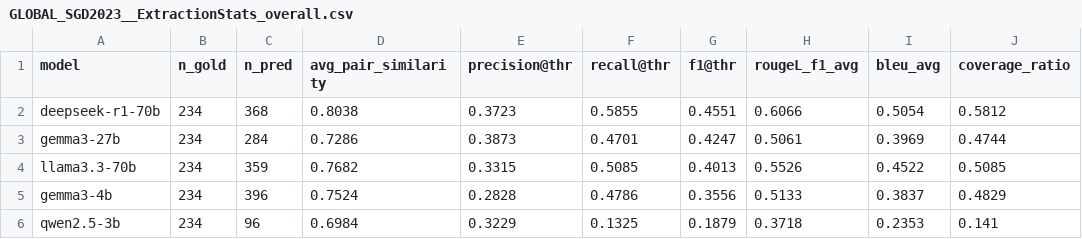
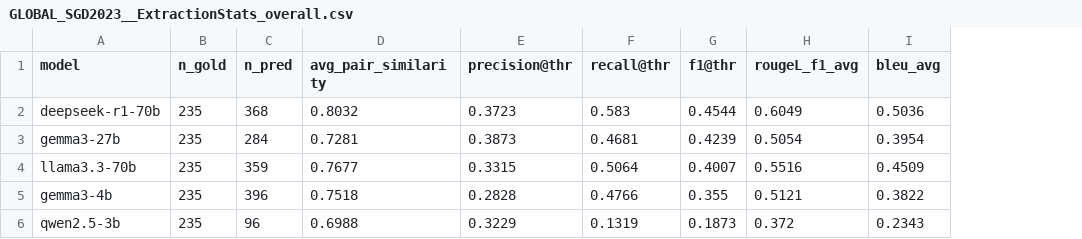
Before and after one commit to camipalo/TFM, a CSV file: Data/Processed Arguments Keywords/Stats/GLOBAL_SGD2023__ExtractionStats_overall.csv, drawn as a sheet; only a part is shown; the diff names each change by its address in the sheet, - before the commit and + after, or states it on an @@ line.

```diff
--- a/Data/Processed Arguments Keywords/Stats/GLOBAL_SGD2023__ExtractionStats_overall.csv
+++ b/Data/Processed Arguments Keywords/Stats/GLOBAL_SGD2023__ExtractionStats_overall.csv
-column J (coverage_ratio), rows 2-6: 0.5812 | 0.4744 | 0.5085 | 0.4829 | 0.141
-B2:B6 (n_gold): 234
+B2:B6 (n_gold): 235
-D2 (avg_pair_similarity): 0.8038
+D2 (avg_pair_similarity): 0.8032
-F2 (recall@thr): 0.5855
+F2 (recall@thr): 0.583
-G2 (f1@thr): 0.4551
+G2 (f1@thr): 0.4544
-H2 (rougeL_f1_avg): 0.6066
+H2 (rougeL_f1_avg): 0.6049
-I2 (bleu_avg): 0.5054
+I2 (bleu_avg): 0.5036
-D3 (avg_pair_similarity): 0.7286
+D3 (avg_pair_similarity): 0.7281
-F3 (recall@thr): 0.4701
+F3 (recall@thr): 0.4681
-G3 (f1@thr): 0.4247
+G3 (f1@thr): 0.4239
-H3 (rougeL_f1_avg): 0.5061
+H3 (rougeL_f1_avg): 0.5054
-I3 (bleu_avg): 0.3969
+I3 (bleu_avg): 0.3954
-D4 (avg_pair_similarity): 0.7682
+D4 (avg_pair_similarity): 0.7677
-F4 (recall@thr): 0.5085
+F4 (recall@thr): 0.5064
-G4 (f1@thr): 0.4013
+G4 (f1@thr): 0.4007
-H4 (rougeL_f1_avg): 0.5526
+H4 (rougeL_f1_avg): 0.5516
-I4 (bleu_avg): 0.4522
+I4 (bleu_avg): 0.4509
-D5 (avg_pair_similarity): 0.7524
+D5 (avg_pair_similarity): 0.7518
-F5 (recall@thr): 0.4786
+F5 (recall@thr): 0.4766
-G5 (f1@thr): 0.3556
+G5 (f1@thr): 0.355
-H5 (rougeL_f1_avg): 0.5133
+H5 (rougeL_f1_avg): 0.5121
-I5 (bleu_avg): 0.3837
+I5 (bleu_avg): 0.3822
-D6 (avg_pair_similarity): 0.6984
+D6 (avg_pair_similarity): 0.6988
-F6 (recall@thr): 0.1325
+F6 (recall@thr): 0.1319
-G6 (f1@thr): 0.1879
+G6 (f1@thr): 0.1873
-H6 (rougeL_f1_avg): 0.3718
+H6 (rougeL_f1_avg): 0.372
-I6 (bleu_avg): 0.2353
+I6 (bleu_avg): 0.2343
```
Also changed, not shown: Data/Processed Arguments Keywords/Stats/GLOBAL_SGD2023__ExtractionStats_byGoal.csv, Data/Processed Arguments Keywords/Stats/GLOBAL_SGD2023__ExtractionStats_iaa_per_model.csv, 28 other files.
